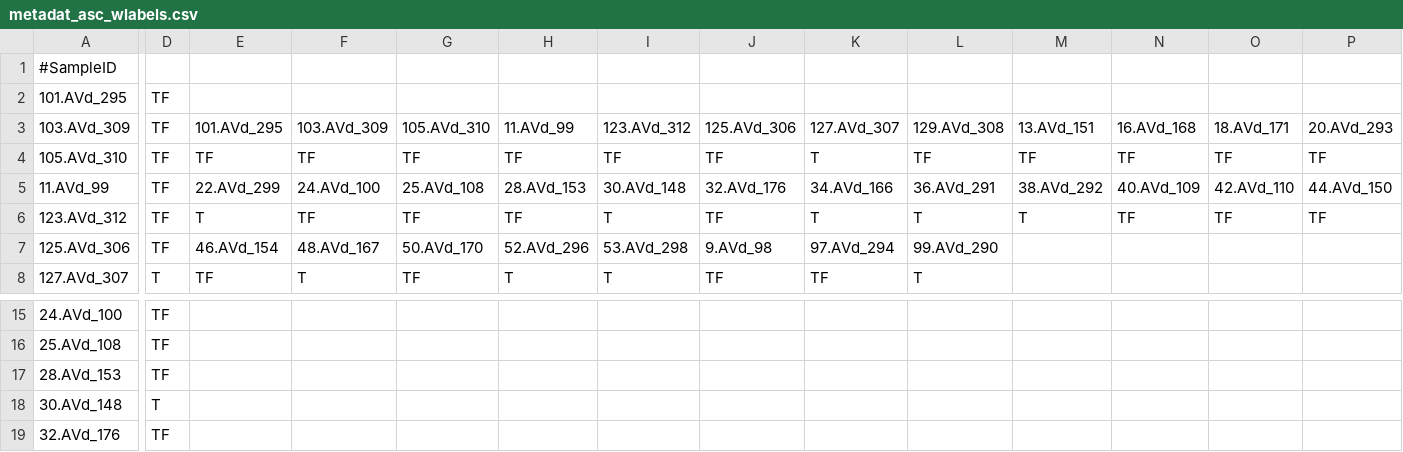
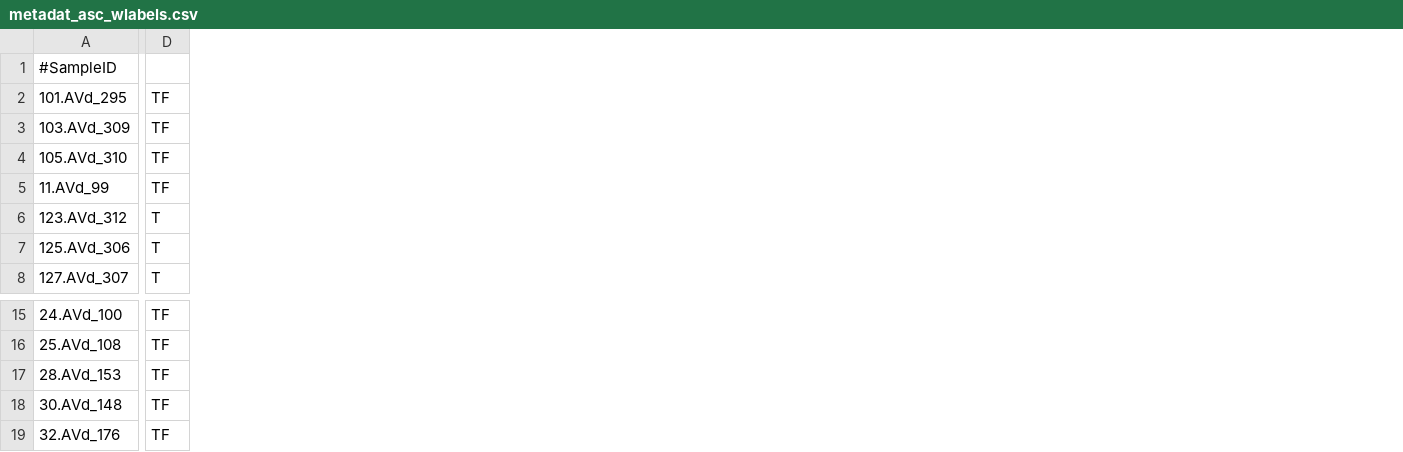
Before and after one commit to adamsorbie/Coleman_Lobner_ATF6_Dysbiosis_Gastroenterology_2018, a CSV file: metadat_asc_wlabels.csv, drawn as a sheet; only a part is shown, gaps mark what is left out; the diff names each change by its address in the sheet, - before the commit and + after, or states it on an @@ line.

```diff
--- a/metadat_asc_wlabels.csv
+++ b/metadat_asc_wlabels.csv
-column E, rows 3-8: 101.AVd_295 | TF | 22.AVd_299 | T | 46.AVd_154 | TF
-column F, rows 3-8: 103.AVd_309 | TF | 24.AVd_100 | TF | 48.AVd_167 | T
-column G, rows 3-8: 105.AVd_310 | TF | 25.AVd_108 | TF | 50.AVd_170 | TF
-column H, rows 3-8: 11.AVd_99 | TF | 28.AVd_153 | TF | 52.AVd_296 | T
-column I, rows 3-8: 123.AVd_312 | TF | 30.AVd_148 | T | 53.AVd_298 | T
-column J, rows 3-8: 125.AVd_306 | TF | 32.AVd_176 | TF | 9.AVd_98 | TF
-column K, rows 3-8: 127.AVd_307 | T | 34.AVd_166 | T | 97.AVd_294 | TF
-column L, rows 3-8: 129.AVd_308 | TF | 36.AVd_291 | T | 99.AVd_290 | T
-column M, rows 3-6: 13.AVd_151 | TF | 38.AVd_292 | T
-column N, rows 3-6: 16.AVd_168 | TF | 40.AVd_109 | TF
-column O, rows 3-6: 18.AVd_171 | TF | 42.AVd_110 | TF
-column P, rows 3-6: 20.AVd_293 | TF | 44.AVd_150 | TF
-D6:D7: TF
+D6:D7: T
-D18: T
+D18: TF
```
Also changed, not shown: python_preprocessing/association_to_predict.csv, 17 other files.
